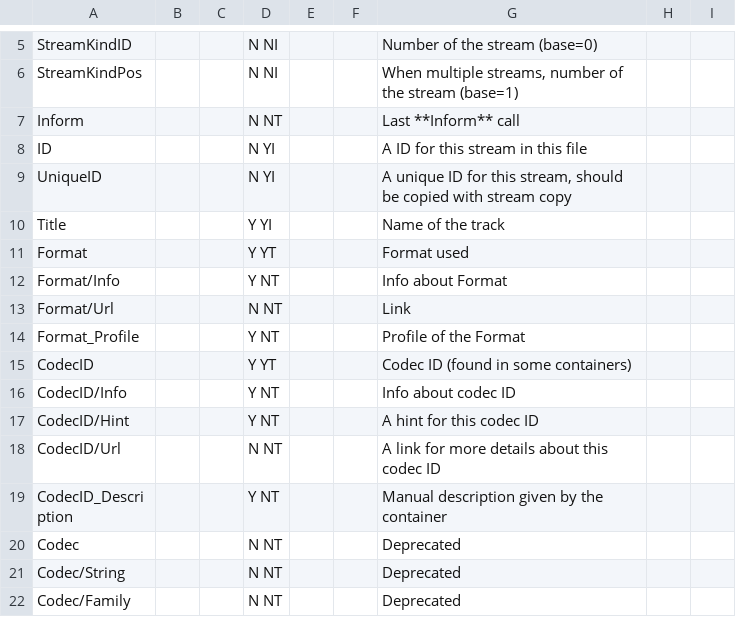
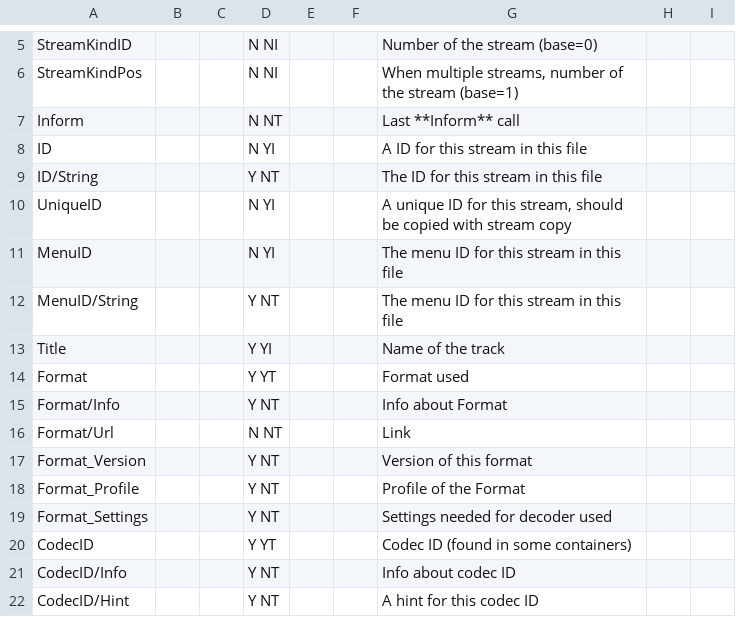
Before and after one commit to mediatest/mediatestLib, a CSV file: Source/Ressource/Text/Stream/Image.csv, drawn as a sheet; only a part is shown, gaps mark what is left out; the shorter side is filled out with more unchanged rows; the diff names each change by its address in the sheet, - before the commit and + after, or states it on an @@ line.

```diff
--- a/Source/Ressource/Text/Stream/Image.csv
+++ b/Source/Ressource/Text/Stream/Image.csv
+row 9: ID/String |  |  | Y NT |  |  | The ID for this stream in this file
+row 11: MenuID |  |  | N YI |  |  | The menu ID for this stream in this file
+row 12: MenuID/String |  |  | Y NT |  |  | The menu ID for this stream in this file
+row 17: Format_Version |  |  | Y NT |  |  | Version of this format
+row 19: Format_Settings |  |  | Y NT |  |  | Settings needed for decoder used
```
Also changed, not shown: Source/Ressource/Text/Stream/Chapters.csv, Source/Ressource/Text/Stream/General.csv, 27 other files.
